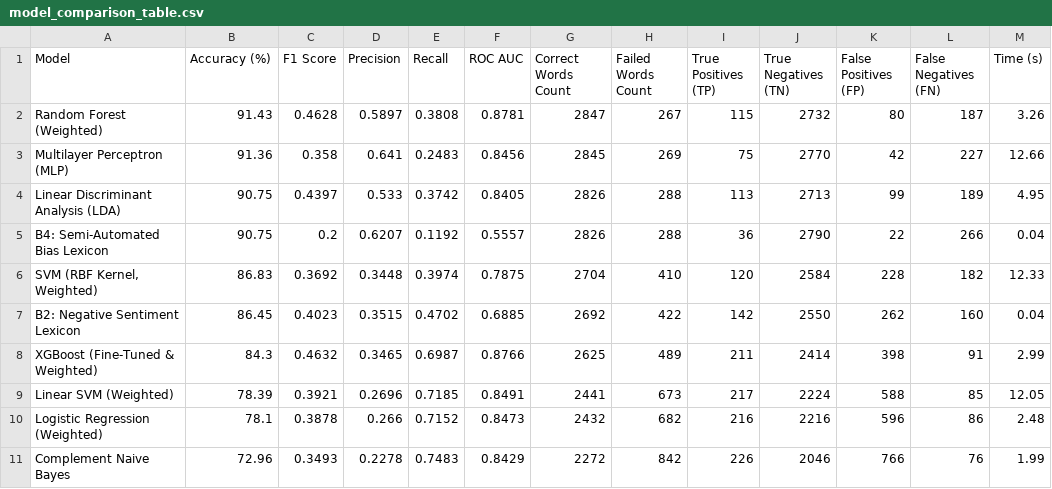
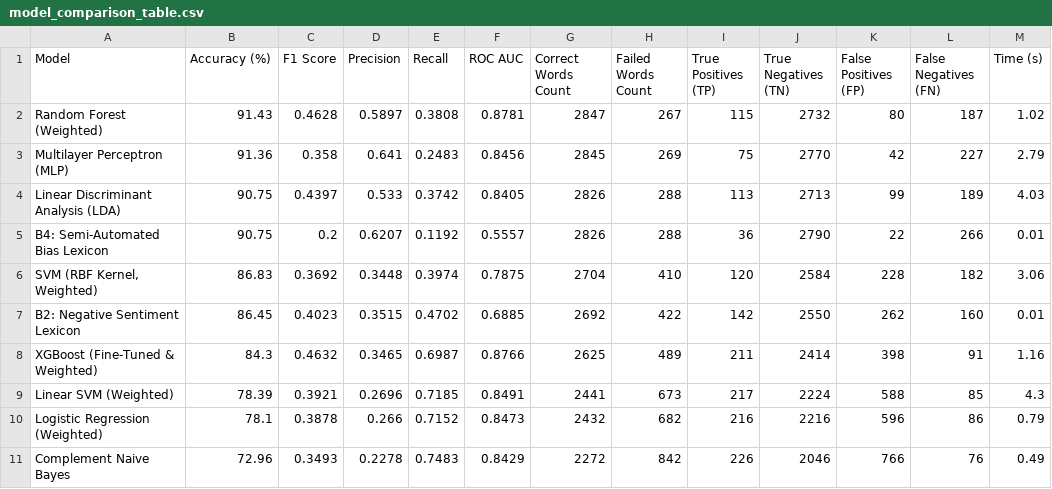
Before and after one commit to itsnjstyle27/news-bias-word-detection, a CSV file: model_comparison/model_comparison_table.csv, drawn as a sheet.

```diff
--- a/model_comparison/model_comparison_table.csv
+++ b/model_comparison/model_comparison_table.csv
@@ -1,11 +1,11 @@
 Model,Accuracy (%),F1 Score,Precision,Recall,ROC AUC,Correct Words Count,Failed Words Count,True Positives (TP),True Negatives (TN),False Positives (FP),False Negatives (FN),Time (s)
-Random Forest (Weighted),91.43,0.4628,0.5897,0.3808,0.8781,2847,267,115,2732,80,187,3.26
-Multilayer Perceptron (MLP),91.36,0.358,0.641,0.2483,0.8456,2845,269,75,2770,42,227,12.66
-Linear Discriminant Analysis (LDA),90.75,0.4397,0.533,0.3742,0.8405,2826,288,113,2713,99,189,4.95
-B4: Semi-Automated Bias Lexicon,90.75,0.2,0.6207,0.1192,0.5557,2826,288,36,2790,22,266,0.04
-"SVM (RBF Kernel, Weighted)",86.83,0.3692,0.3448,0.3974,0.7875,2704,410,120,2584,228,182,12.33
-B2: Negative Sentiment Lexicon,86.45,0.4023,0.3515,0.4702,0.6885,2692,422,142,2550,262,160,0.04
-XGBoost (Fine-Tuned & Weighted),84.3,0.4632,0.3465,0.6987,0.8766,2625,489,211,2414,398,91,2.99
-Linear SVM (Weighted),78.39,0.3921,0.2696,0.7185,0.8491,2441,673,217,2224,588,85,12.05
-Logistic Regression (Weighted),78.1,0.3878,0.266,0.7152,0.8473,2432,682,216,2216,596,86,2.48
-Complement Naive Bayes,72.96,0.3493,0.2278,0.7483,0.8429,2272,842,226,2046,766,76,1.99
+Random Forest (Weighted),91.43,0.4628,0.5897,0.3808,0.8781,2847,267,115,2732,80,187,1.02
+Multilayer Perceptron (MLP),91.36,0.358,0.641,0.2483,0.8456,2845,269,75,2770,42,227,2.79
+Linear Discriminant Analysis (LDA),90.75,0.4397,0.533,0.3742,0.8405,2826,288,113,2713,99,189,4.03
+B4: Semi-Automated Bias Lexicon,90.75,0.2,0.6207,0.1192,0.5557,2826,288,36,2790,22,266,0.01
+"SVM (RBF Kernel, Weighted)",86.83,0.3692,0.3448,0.3974,0.7875,2704,410,120,2584,228,182,3.06
+B2: Negative Sentiment Lexicon,86.45,0.4023,0.3515,0.4702,0.6885,2692,422,142,2550,262,160,0.01
+XGBoost (Fine-Tuned & Weighted),84.3,0.4632,0.3465,0.6987,0.8766,2625,489,211,2414,398,91,1.16
+Linear SVM (Weighted),78.39,0.3921,0.2696,0.7185,0.8491,2441,673,217,2224,588,85,4.3
+Logistic Regression (Weighted),78.1,0.3878,0.266,0.7152,0.8473,2432,682,216,2216,596,86,0.79
+Complement Naive Bayes,72.96,0.3493,0.2278,0.7483,0.8429,2272,842,226,2046,766,76,0.49
```
Also changed, not shown: 2 other files.
